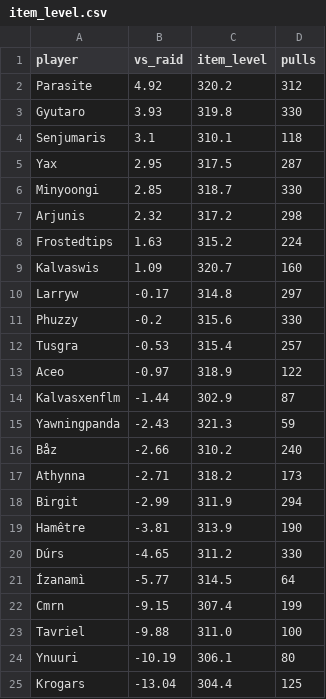
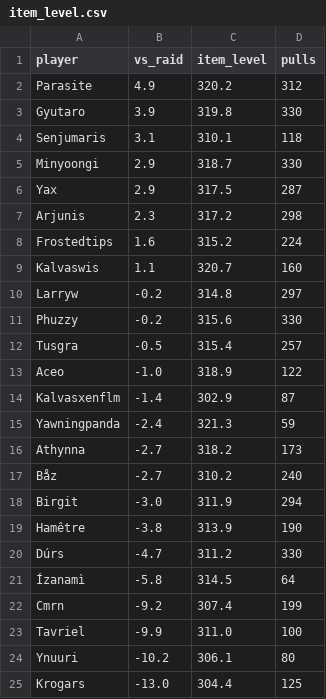
Before and after one commit to CameronWragg/warcraftlogs-sga, a CSV file: seasons/venomous-abyss/gold/stats/item_level.csv, drawn as a sheet.

Commit message:
Fix stat and deck issues from a full code review
- Leave likely resets out of the Cockroach and of who counts as a
  regular, the same as attendance: everyone survives a reset, which
  handed Cmrn the award over Gyutaro
- Item level awards keep the gap's sign, so +7.5 and -7.5 no longer
  tie and the card says above or below from the number; vs_raid is
  rounded once, as shown; pulls with under half the players logged and
  regulars with too few logged pulls are left out
- Attendance's award considers regulars only
- Player names strip from the first hyphen, for hyphenated servers
- Only a missing or empty stat drops a slide or card (NoDataError);
  any other error in a data function fails the build
- Don't cache a report that ended under an hour ago: it may still be
  logging, and the bronze cache is never refreshed
- Open the GitHub link in a new tab; theme its colour

```diff
--- a/seasons/venomous-abyss/gold/stats/item_level.csv
+++ b/seasons/venomous-abyss/gold/stats/item_level.csv
@@ -1,25 +1,25 @@
 player,vs_raid,item_level,pulls
-Parasite,4.92,320.2,312
-Gyutaro,3.93,319.8,330
+Parasite,4.9,320.2,312
+Gyutaro,3.9,319.8,330
 Senjumaris,3.1,310.1,118
-Yax,2.95,317.5,287
-Minyoongi,2.85,318.7,330
-Arjunis,2.32,317.2,298
-Frostedtips,1.63,315.2,224
-Kalvaswis,1.09,320.7,160
-Larryw,-0.17,314.8,297
+Minyoongi,2.9,318.7,330
+Yax,2.9,317.5,287
+Arjunis,2.3,317.2,298
+Frostedtips,1.6,315.2,224
+Kalvaswis,1.1,320.7,160
+Larryw,-0.2,314.8,297
 Phuzzy,-0.2,315.6,330
-Tusgra,-0.53,315.4,257
-Aceo,-0.97,318.9,122
-Kalvasxenflm,-1.44,302.9,87
-Yawningpanda,-2.43,321.3,59
-Båz,-2.66,310.2,240
-Athynna,-2.71,318.2,173
-Birgit,-2.99,311.9,294
-Hamêtre,-3.81,313.9,190
-Dúrs,-4.65,311.2,330
-Ízanamì,-5.77,314.5,64
-Cmrn,-9.15,307.4,199
-Tavriel,-9.88,311.0,100
-Ynuuri,-10.19,306.1,80
-Krogars,-13.04,304.4,125
+Tusgra,-0.5,315.4,257
+Aceo,-1.0,318.9,122
+Kalvasxenflm,-1.4,302.9,87
+Yawningpanda,-2.4,321.3,59
+Athynna,-2.7,318.2,173
+Båz,-2.7,310.2,240
+Birgit,-3.0,311.9,294
+Hamêtre,-3.8,313.9,190
+Dúrs,-4.7,311.2,330
+Ízanamì,-5.8,314.5,64
+Cmrn,-9.2,307.4,199
+Tavriel,-9.9,311.0,100
+Ynuuri,-10.2,306.1,80
+Krogars,-13.0,304.4,125
```
Also changed, not shown: seasons/venomous-abyss/gold/stats/avoidable_damage.csv, seasons/venomous-abyss/gold/stats/cockroach.csv, 10 other files.
